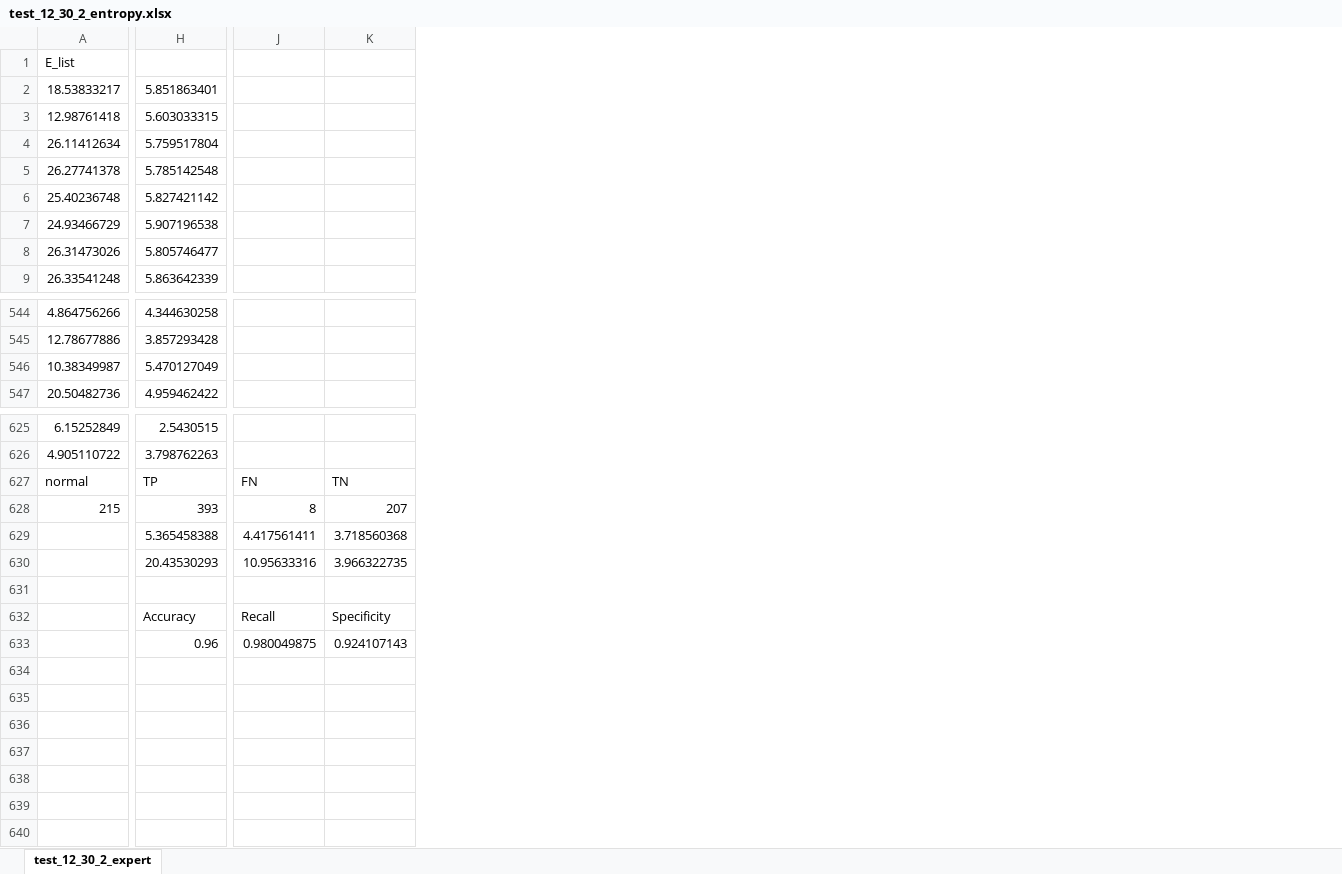
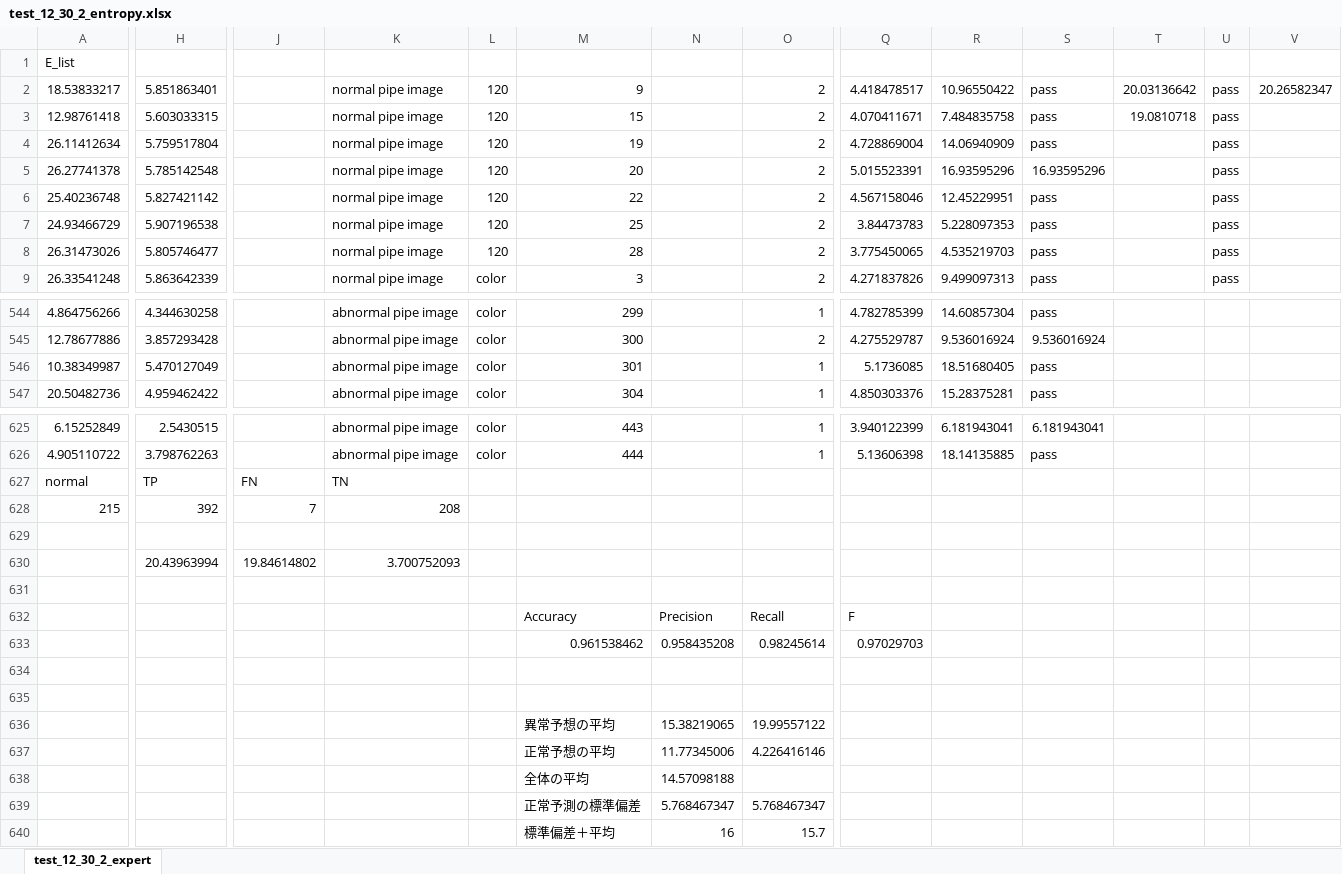
Before and after one commit to YoshikiHamasaki/auto-encoder, an Excel workbook: entropy_csv/test_12_30_2_entropy.xlsx, sheet test_12_30_2_expert, drawn as a sheet; only a part is shown, gaps mark what is left out; values as stored, in another font and other column widths than the file's, no borders; removed rows and columns are numbered as before the commit, all else as after; rows hold the shown columns only; the diff covers the shown part only; the diff names each change by its address in the sheet, - before the commit and + after, or states it on an @@ line.

```diff
--- a/entropy_csv/test_12_30_2_entropy.xlsx (sheet test_12_30_2_expert)
+++ b/entropy_csv/test_12_30_2_entropy.xlsx (sheet test_12_30_2_expert)
+column K, rows 2-9: all normal pipe image; rows 544-547: all abnormal pipe image; rows 625-628: abnormal pipe image | abnormal pipe image | TN | 208
+column L, rows 2-9: 120 | 120 | 120 | 120 | 120 | 120 | 120 | color; rows 544-547: all color; rows 625-626: color | color
+column M, rows 2-9: 9 | 15 | 19 | 20 | 22 | 25 | 28 | 3; rows 544-547: 299 | 300 | 301 | 304; rows 625-626: 443 | 444
+column O, rows 2-9: all 2; rows 544-547: 1 | 2 | 1 | 1; rows 625-626: 1 | 1
+column Q, rows 2-9: 4.418478517 | 4.070411671 | 4.728869004 | 5.015523391 | 4.567158046 | 3.84473783 | 3.775450065 | 4.271837826; rows 544-547: 4.782785399 | 4.275529787 | 5.1736085 | 4.850303376; rows 625-626: 3.940122399 | 5.13606398
+column R, rows 2-9: 10.96550422 | 7.484835758 | 14.06940909 | 16.93595296 | 12.45229951 | 5.228097353 | 4.535219703 | 9.499097313; rows 544-547: 14.60857304 | 9.536016924 | 18.51680405 | 15.28375281; rows 625-626: 6.181943041 | 18.14135885
+column S, rows 2-9: pass | pass | pass | 16.93595296 | pass | pass | pass | pass; rows 544-547: pass | 9.536016924 | pass | pass; rows 625-626: 6.181943041 | pass
+column T, rows 2-3: 20.03136642 | 19.0810718
+column U, rows 2-9: all pass
+column V, row 2: 20.26582347
-N627: TN
+N627: (empty)
-H628: 393
+H628: 392
-J628: 8
+J628: 7
-N628: 207
+N628: (empty)
-row 629:  | 5.365458388 | 4.417561411 | 3.718560368
-row 630:  | 20.43530293 | 10.95633316 | 3.966322735
+row 630:  | 20.43963994 | 19.84614802 | 3.700752093
-row 631:  | Accuracy | Recall | Specificity
+row 631: (empty)
+row 632:  |  |  |  |  | Accuracy | Precision | Recall | F
+row 633:  |  |  |  |  | 0.961538462 | 0.958435208 | 0.98245614 | 0.97029703
-row 634:  | 0.96 | 0.980049875 | 0.924107143
+row 634: (empty)
+row 635: (empty)
+row 636:  |  |  |  |  | 異常予想の平均 | 15.38219065 | 19.99557122
+row 637:  |  |  |  |  | 正常予想の平均 | 11.77345006 | 4.226416146
+row 638:  |  |  |  |  | 全体の平均 | 14.57098188
+row 639:  |  |  |  |  | 正常予測の標準偏差 | 5.768467347 | 5.768467347
+row 640:  |  |  |  |  | 標準偏差＋平均 | 16 | 15.7
```
Also changed, not shown: 8 edited cells elsewhere in this sheet, pred_result/test_12_30_2_expert.xlsx, pred_result/test_12_30_2_noif.xlsx, 13 other files.
